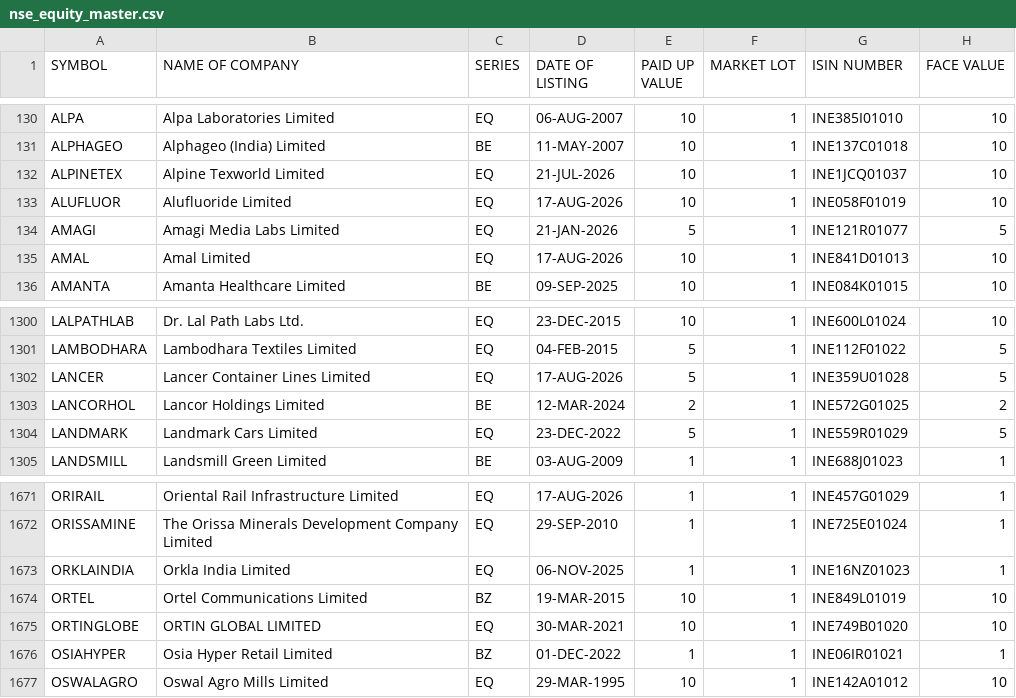
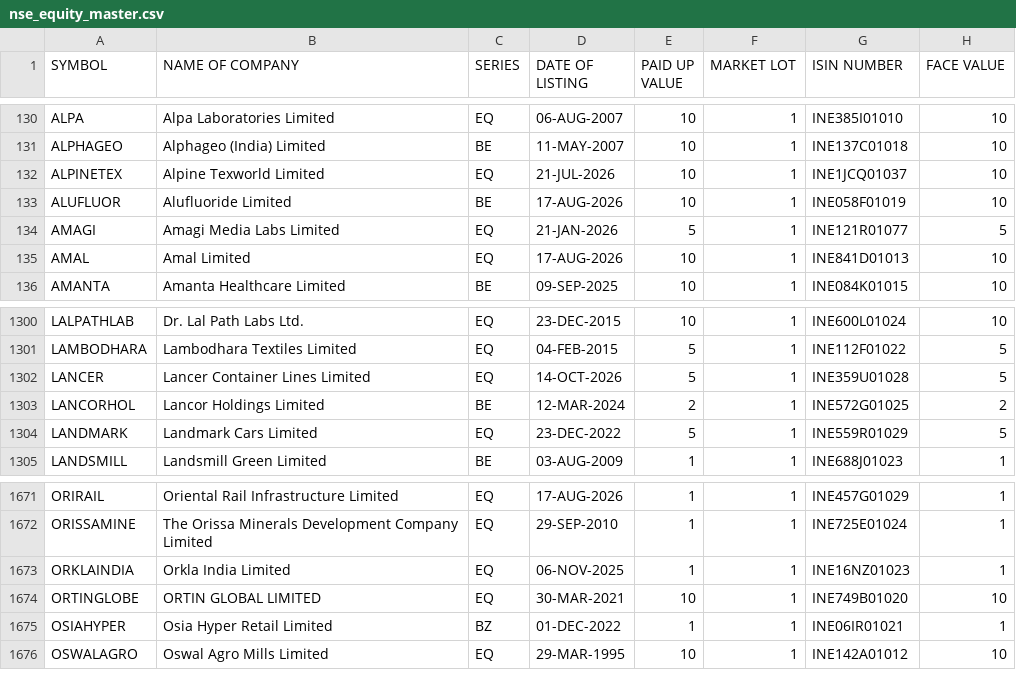
Before and after one commit to krishnaoj-stack/Stock---Dashboard, a CSV file: data/reference/nse_equity_master.csv, drawn as a sheet; only a part is shown, gaps mark what is left out.

```diff
--- a/data/reference/nse_equity_master.csv
+++ b/data/reference/nse_equity_master.csv
@@ -132,3 +132,3 @@ ALPHAGEO,Alphageo (India) Limited,BE,11-MAY-2007,10,1,INE137C01018,10
 ALPINETEX,Alpine Texworld Limited,EQ,21-JUL-2026,10,1,INE1JCQ01037,10
-ALUFLUOR,Alufluoride Limited,EQ,17-AUG-2026,10,1,INE058F01019,10
+ALUFLUOR,Alufluoride Limited,BE,17-AUG-2026,10,1,INE058F01019,10
 AMAGI,Amagi Media Labs Limited,EQ,21-JAN-2026,5,1,INE121R01077,5
@@ -1301,3 +1301,3 @@ LALPATHLAB,Dr. Lal Path Labs Ltd.,EQ,23-DEC-2015,10,1,INE600L01024,10
 LAMBODHARA,Lambodhara Textiles Limited,EQ,04-FEB-2015,5,1,INE112F01022,5
-LANCER,Lancer Container Lines Limited,EQ,17-AUG-2026,5,1,INE359U01028,5
+LANCER,Lancer Container Lines Limited,EQ,14-OCT-2026,5,1,INE359U01028,5
 LANCORHOL,Lancor Holdings Limited,BE,12-MAR-2024,2,1,INE572G01025,2
@@ -1673,3 +1673,2 @@ ORISSAMINE,The Orissa Minerals Development Company Limited,EQ,29-SEP-2010,1,1,IN
 ORKLAINDIA,Orkla India Limited,EQ,06-NOV-2025,1,1,INE16NZ01023,1
-ORTEL,Ortel Communications Limited,BZ,19-MAR-2015,10,1,INE849L01019,10
 ORTINGLOBE,ORTIN GLOBAL LIMITED,EQ,30-MAR-2021,10,1,INE749B01020,10
```
Also changed, not shown: data/output/latest.csv, 1 other file.
